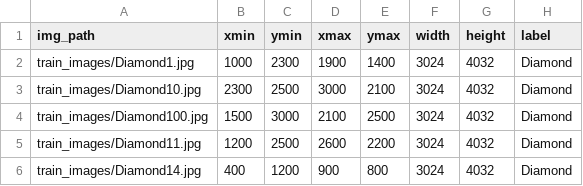
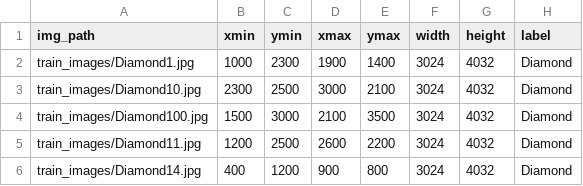
Before and after one commit to Matt-Caruso/object-localization-dataset, a CSV file: train.csv - Sheet1.csv, drawn as a sheet.

Commit message:
Update train.csv - Sheet1.csv

```diff
--- a/train.csv - Sheet1.csv
+++ b/train.csv - Sheet1.csv
@@ -3,3 +3,3 @@ train_images/Diamond1.jpg,1000,2300,1900,1400,3024,4032,Diamond
 train_images/Diamond10.jpg,2300,2500,3000,2100,3024,4032,Diamond
-train_images/Diamond100.jpg,1500,3000,2100,2500,3024,4032,Diamond
+train_images/Diamond100.jpg,1500,3000,2100,3500,3024,4032,Diamond
 train_images/Diamond11.jpg,1200,2500,2600,2200,3024,4032,Diamond
```
